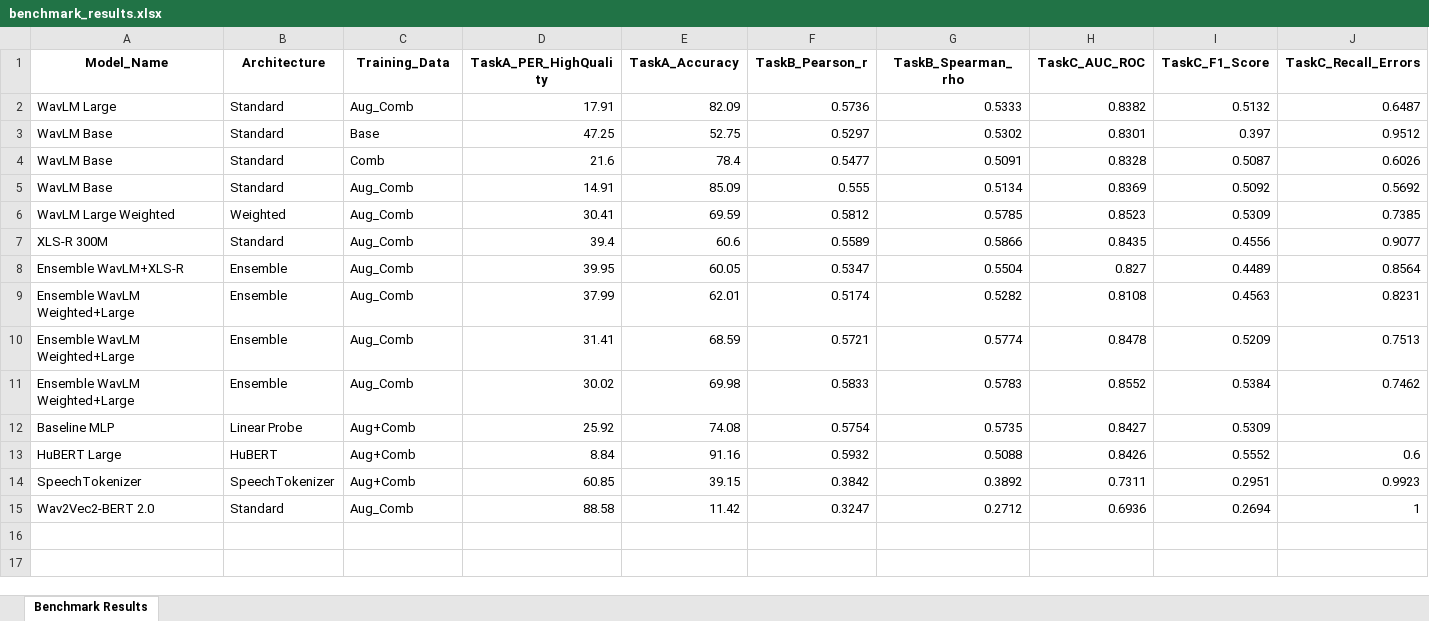
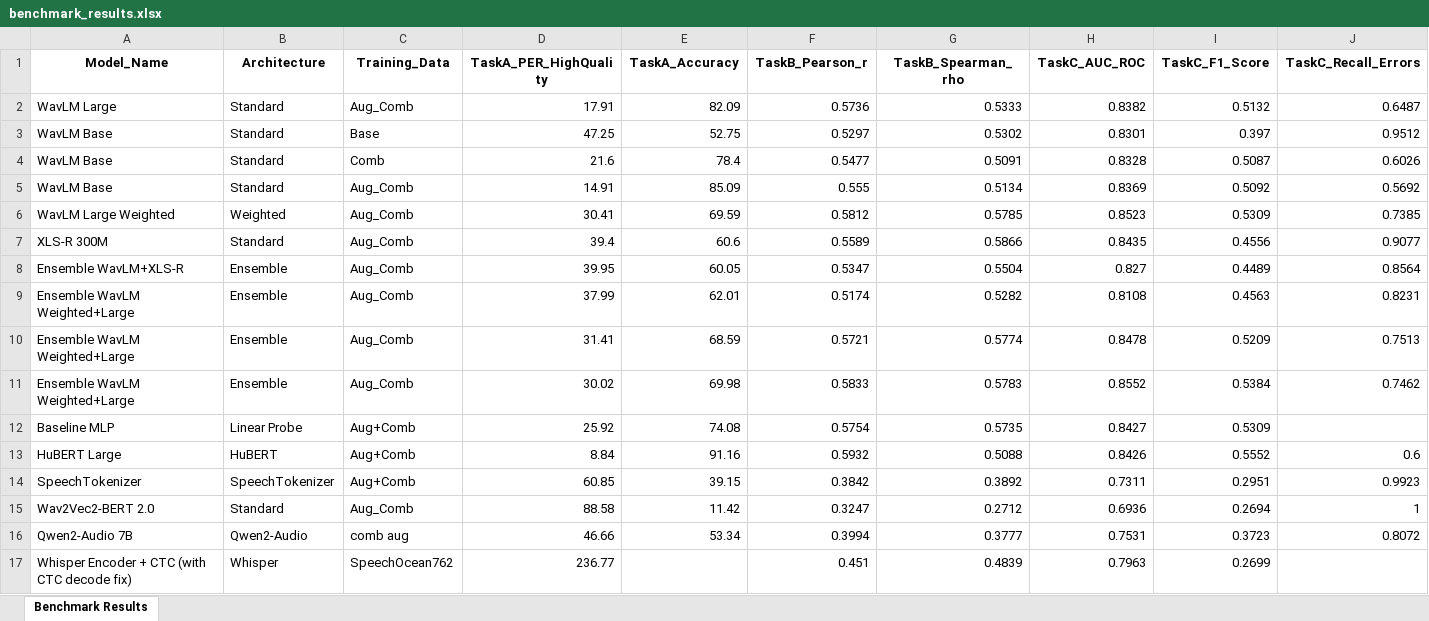
Before and after one commit to maurocarlu/pronuncIAtion, an Excel workbook: benchmark_results.xlsx, sheet Benchmark Results, drawn as a sheet; only a part is shown; values as stored, in another font and other column widths than the file's, no borders; rows hold the shown columns only; the diff names each change by its address in the sheet, - before the commit and + after, or states it on an @@ line.

Commit message:
update benchmark

```diff
--- a/benchmark_results.xlsx (sheet Benchmark Results)
+++ b/benchmark_results.xlsx (sheet Benchmark Results)
+row 16: Qwen2-Audio 7B | Qwen2-Audio | comb aug | 46.66 | 53.34 | 0.3994 | 0.3777 | 0.7531 | 0.3723 | 0.8072
+row 17: Whisper Encoder + CTC (with CTC decode fix) | Whisper | SpeechOcean762 | 236.77 |  | 0.451 | 0.4839 | 0.7963 | 0.2699
```
